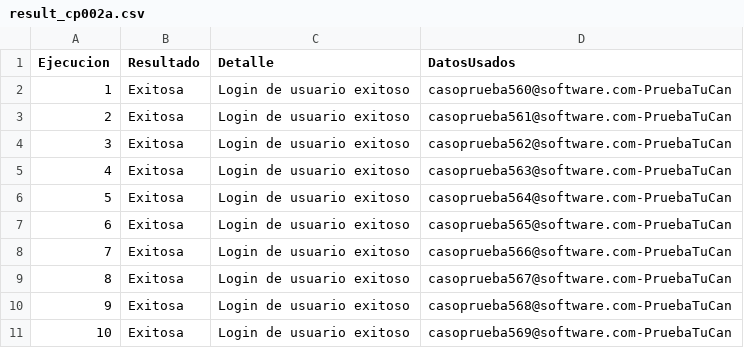
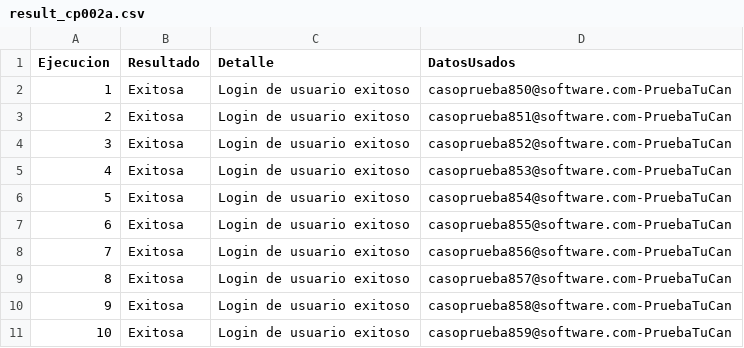
Before and after one commit to MariaFernandaUmbarila/Pruebas-automaticas, a CSV file: results/result_cp002a.csv, drawn as a sheet.

```diff
--- a/results/result_cp002a.csv
+++ b/results/result_cp002a.csv
@@ -1,11 +1,11 @@
 Ejecucion,Resultado,Detalle,DatosUsados
-1,Exitosa,Login de usuario exitoso,casoprueba560@software.com-PruebaTuCan
-2,Exitosa,Login de usuario exitoso,casoprueba561@software.com-PruebaTuCan
-3,Exitosa,Login de usuario exitoso,casoprueba562@software.com-PruebaTuCan
-4,Exitosa,Login de usuario exitoso,casoprueba563@software.com-PruebaTuCan
-5,Exitosa,Login de usuario exitoso,casoprueba564@software.com-PruebaTuCan
-6,Exitosa,Login de usuario exitoso,casoprueba565@software.com-PruebaTuCan
-7,Exitosa,Login de usuario exitoso,casoprueba566@software.com-PruebaTuCan
-8,Exitosa,Login de usuario exitoso,casoprueba567@software.com-PruebaTuCan
-9,Exitosa,Login de usuario exitoso,casoprueba568@software.com-PruebaTuCan
-10,Exitosa,Login de usuario exitoso,casoprueba569@software.com-PruebaTuCan
+1,Exitosa,Login de usuario exitoso,casoprueba850@software.com-PruebaTuCan
+2,Exitosa,Login de usuario exitoso,casoprueba851@software.com-PruebaTuCan
+3,Exitosa,Login de usuario exitoso,casoprueba852@software.com-PruebaTuCan
+4,Exitosa,Login de usuario exitoso,casoprueba853@software.com-PruebaTuCan
+5,Exitosa,Login de usuario exitoso,casoprueba854@software.com-PruebaTuCan
+6,Exitosa,Login de usuario exitoso,casoprueba855@software.com-PruebaTuCan
+7,Exitosa,Login de usuario exitoso,casoprueba856@software.com-PruebaTuCan
+8,Exitosa,Login de usuario exitoso,casoprueba857@software.com-PruebaTuCan
+9,Exitosa,Login de usuario exitoso,casoprueba858@software.com-PruebaTuCan
+10,Exitosa,Login de usuario exitoso,casoprueba859@software.com-PruebaTuCan
```
Also changed, not shown: results/result_cp001a.csv, results/result_cp001b.csv, 21 other files.
